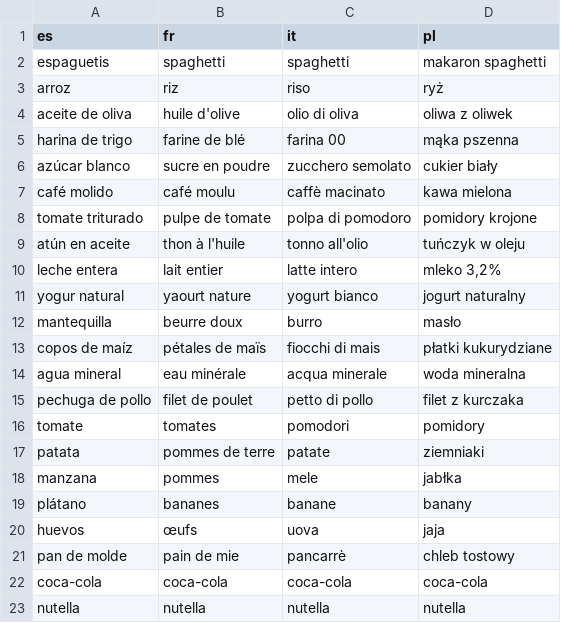
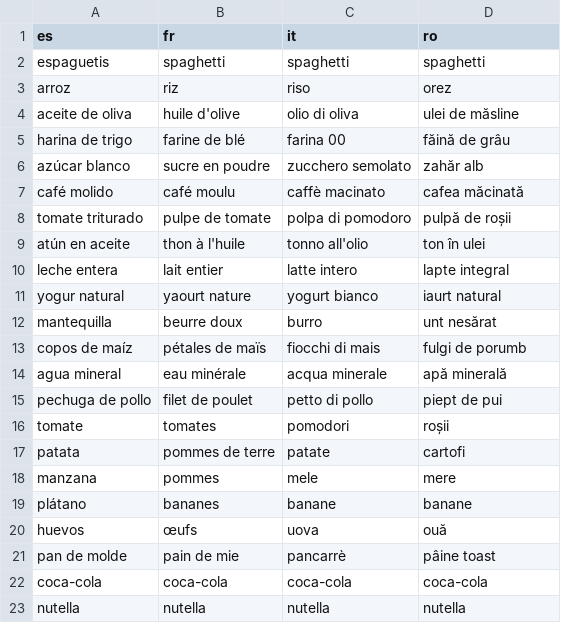
Before and after one commit to antoniolandin/carrefour, a CSV file: cesta.csv, drawn as a sheet.

Commit message:
Update cesta.csv

```diff
--- a/cesta.csv
+++ b/cesta.csv
@@ -1,22 +1,22 @@
-es,fr,it,pl
-espaguetis,spaghetti,spaghetti,makaron spaghetti
-arroz,riz,riso,ryż
-aceite de oliva,huile d'olive,olio di oliva,oliwa z oliwek
-harina de trigo,farine de blé,farina 00,mąka pszenna
-azúcar blanco,sucre en poudre,zucchero semolato,cukier biały
-café molido,café moulu,caffè macinato,kawa mielona
-tomate triturado,pulpe de tomate,polpa di pomodoro,pomidory krojone
-atún en aceite,thon à l'huile,tonno all'olio,tuńczyk w oleju
-leche entera,lait entier,latte intero,"mleko 3,2%"
-yogur natural,yaourt nature,yogurt bianco,jogurt naturalny
-mantequilla,beurre doux,burro,masło
-copos de maíz,pétales de maïs,fiocchi di mais,płatki kukurydziane
-agua mineral,eau minérale,acqua minerale,woda mineralna
-pechuga de pollo,filet de poulet,petto di pollo,filet z kurczaka
-tomate,tomates,pomodori,pomidory
-patata,pommes de terre,patate,ziemniaki
-manzana,pommes,mele,jabłka
-plátano,bananes,banane,banany
-huevos,œufs,uova,jaja
-pan de molde,pain de mie,pancarrè,chleb tostowy
+es,fr,it,ro
+espaguetis,spaghetti,spaghetti,spaghetti
+arroz,riz,riso,orez
+aceite de oliva,huile d'olive,olio di oliva,ulei de măsline
+harina de trigo,farine de blé,farina 00,făină de grâu
+azúcar blanco,sucre en poudre,zucchero semolato,zahăr alb
+café molido,café moulu,caffè macinato,cafea măcinată
+tomate triturado,pulpe de tomate,polpa di pomodoro,pulpă de roșii
+atún en aceite,thon à l'huile,tonno all'olio,ton în ulei
+leche entera,lait entier,latte intero,lapte integral
+yogur natural,yaourt nature,yogurt bianco,iaurt natural
+mantequilla,beurre doux,burro,unt nesărat
+copos de maíz,pétales de maïs,fiocchi di mais,fulgi de porumb
+agua mineral,eau minérale,acqua minerale,apă minerală
+pechuga de pollo,filet de poulet,petto di pollo,piept de pui
+tomate,tomates,pomodori,roșii
+patata,pommes de terre,patate,cartofi
+manzana,pommes,mele,mere
+plátano,bananes,banane,banane
+huevos,œufs,uova,ouă
+pan de molde,pain de mie,pancarrè,pâine toast
 coca-cola,coca-cola,coca-cola,coca-cola
```
